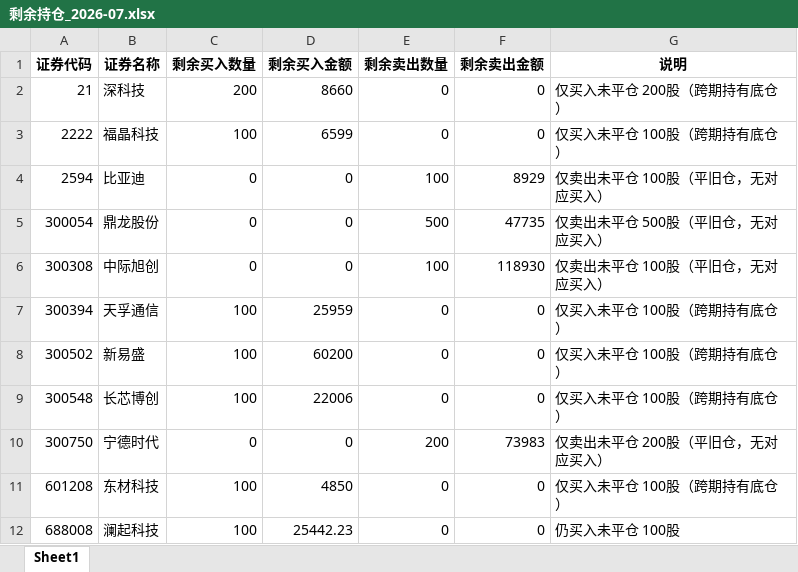
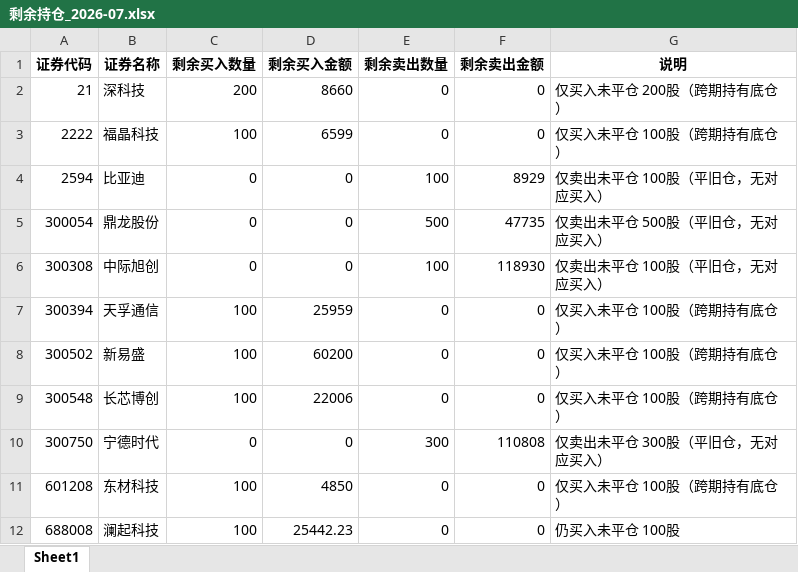
Before and after one commit to ooojedyooo/short-term-trading, an Excel workbook: reports/剩余持仓_2026-07.xlsx, sheet Sheet1, drawn as a sheet; values as stored, in another font and other column widths than the file's, no borders; the diff names each change by its address in the sheet, - before the commit and + after, or states it on an @@ line.

```diff
--- a/reports/剩余持仓_2026-07.xlsx (sheet Sheet1)
+++ b/reports/剩余持仓_2026-07.xlsx (sheet Sheet1)
-E10 (剩余卖出数量): 200
+E10 (剩余卖出数量): 300
-F10 (剩余卖出金额): 73983
+F10 (剩余卖出金额): 110808
-G10 (说明): 仅卖出未平仓 200股（平旧仓，无对应买入）
+G10 (说明): 仅卖出未平仓 300股（平旧仓，无对应买入）
```
Also changed, not shown: reports/剩余持仓_2026年度.xlsx, 股票交易盈亏汇总.xlsx, 5 other files.
